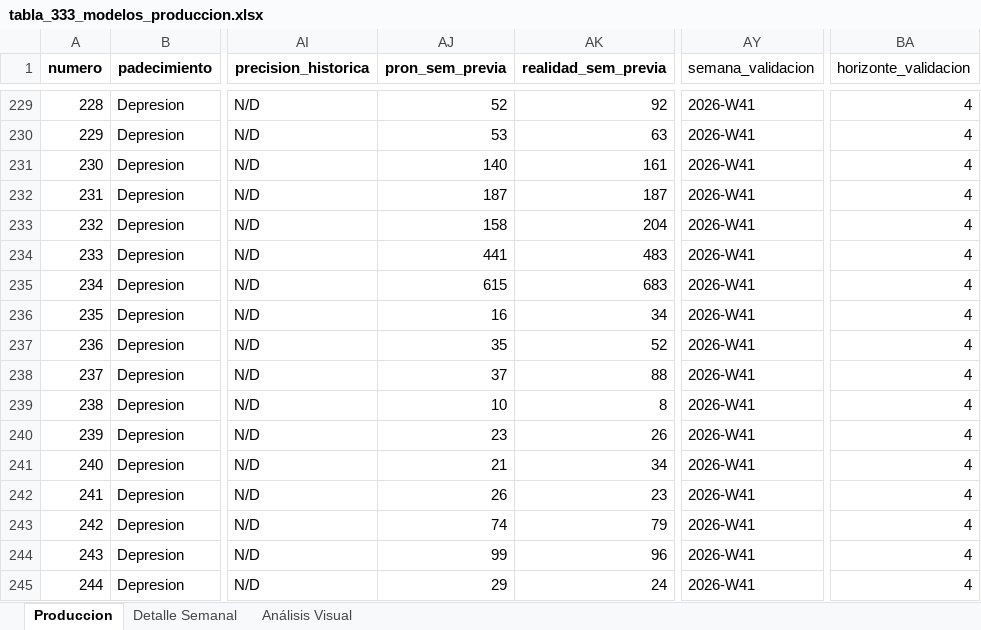
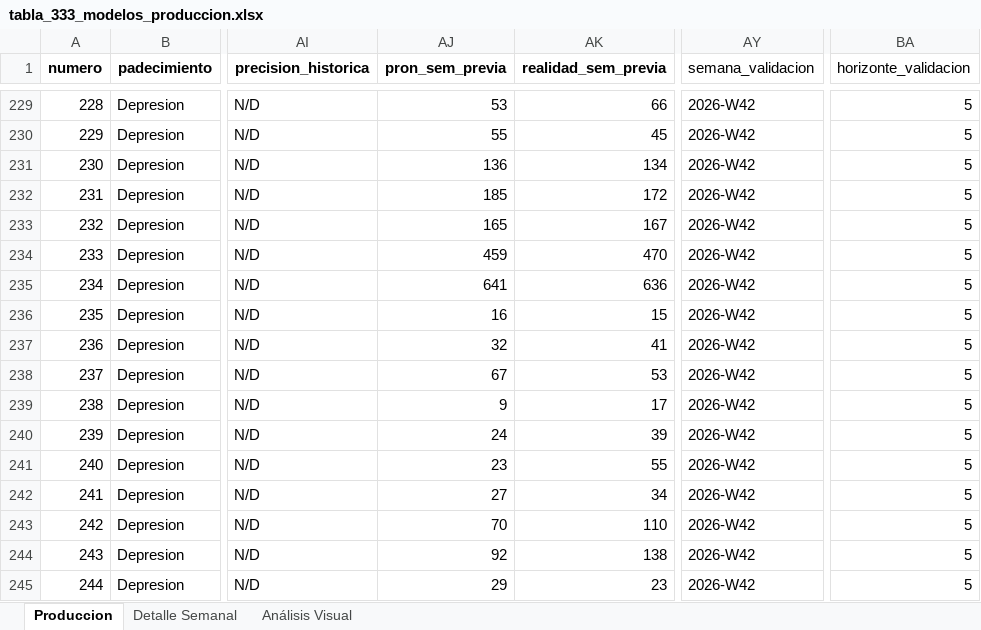
Before and after one commit to EpiForecastMX/EpiForecast-MX, an Excel workbook: reports/ProdDetails/tabla_333_modelos_produccion.xlsx, sheet Produccion, drawn as a sheet; only a part is shown, gaps mark what is left out; values as stored, in another font and other column widths than the file's, no borders; the diff covers the shown part only; the diff names each change by its address in the sheet, - before the commit and + after, or states it on an @@ line.

Commit message:
data(produccion): seguimiento y validación con el observado W42 (corte de modelos W37)
Boletín SINAVE semana 42 (18-24 oct 2026) incorporado como realidad observada en los cuatro
padecimientos publicados; sin reentrenamiento ni reselección de motor. Ingesta aditiva:
+128 filas (neuro 96, Dengue 32), 0 conflictos, historia base idéntica; las 96 filas neuro
coinciden 96/96 con el consolidado del CI (a0d53d85). Dengue validado sin diferencia contra el
TOTAL impreso. PDF verificado contra el md5 del manifiesto DVC (b0e59a55).

- seguimiento_post_corte.{csv,json} y seguimiento_semanal_nacional.json: pares W38-W42
  (W42: 99/99 Dengue, 332/333 neuro).
- validacion_semanal.html y tabla_333 (pron/realidad de la misma semana, W42).

```diff
--- a/reports/ProdDetails/tabla_333_modelos_produccion.xlsx (sheet Produccion)
+++ b/reports/ProdDetails/tabla_333_modelos_produccion.xlsx (sheet Produccion)
-AJ229 (pron_sem_previa): 52
+AJ229 (pron_sem_previa): 53
-AK229 (realidad_sem_previa): 92
+AK229 (realidad_sem_previa): 66
-AY229:AY245 (semana_validacion): 2026-W41
+AY229:AY245 (semana_validacion): 2026-W42
-BA229:BA245 (horizonte_validacion): 4
+BA229:BA245 (horizonte_validacion): 5
-AJ230 (pron_sem_previa): 53
+AJ230 (pron_sem_previa): 55
-AK230 (realidad_sem_previa): 63
+AK230 (realidad_sem_previa): 45
-AJ231 (pron_sem_previa): 140
+AJ231 (pron_sem_previa): 136
-AK231 (realidad_sem_previa): 161
+AK231 (realidad_sem_previa): 134
-AJ232 (pron_sem_previa): 187
+AJ232 (pron_sem_previa): 185
-AK232 (realidad_sem_previa): 187
+AK232 (realidad_sem_previa): 172
-AJ233 (pron_sem_previa): 158
+AJ233 (pron_sem_previa): 165
-AK233 (realidad_sem_previa): 204
+AK233 (realidad_sem_previa): 167
-AJ234 (pron_sem_previa): 441
+AJ234 (pron_sem_previa): 459
-AK234 (realidad_sem_previa): 483
+AK234 (realidad_sem_previa): 470
-AJ235 (pron_sem_previa): 615
+AJ235 (pron_sem_previa): 641
-AK235 (realidad_sem_previa): 683
+AK235 (realidad_sem_previa): 636
-AK236 (realidad_sem_previa): 34
+AK236 (realidad_sem_previa): 15
-AJ237 (pron_sem_previa): 35
+AJ237 (pron_sem_previa): 32
-AK237 (realidad_sem_previa): 52
+AK237 (realidad_sem_previa): 41
-AJ238 (pron_sem_previa): 37
+AJ238 (pron_sem_previa): 67
-AK238 (realidad_sem_previa): 88
+AK238 (realidad_sem_previa): 53
-AJ239 (pron_sem_previa): 10
+AJ239 (pron_sem_previa): 9
-AK239 (realidad_sem_previa): 8
+AK239 (realidad_sem_previa): 17
-AJ240 (pron_sem_previa): 23
+AJ240 (pron_sem_previa): 24
-AK240 (realidad_sem_previa): 26
+AK240 (realidad_sem_previa): 39
-AJ241 (pron_sem_previa): 21
+AJ241 (pron_sem_previa): 23
-AK241 (realidad_sem_previa): 34
+AK241 (realidad_sem_previa): 55
-AJ242 (pron_sem_previa): 26
+AJ242 (pron_sem_previa): 27
-AK242 (realidad_sem_previa): 23
+AK242 (realidad_sem_previa): 34
-AJ243 (pron_sem_previa): 74
+AJ243 (pron_sem_previa): 70
-AK243 (realidad_sem_previa): 79
+AK243 (realidad_sem_previa): 110
-AJ244 (pron_sem_previa): 99
+AJ244 (pron_sem_previa): 92
-AK244 (realidad_sem_previa): 96
+AK244 (realidad_sem_previa): 138
-AK245 (realidad_sem_previa): 24
+AK245 (realidad_sem_previa): 23
```
Also changed, not shown: 998 edited cells elsewhere in this sheet, 4 other files.
